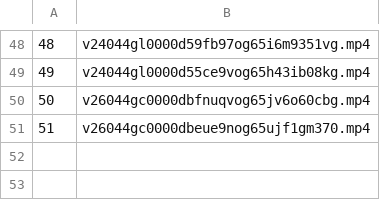
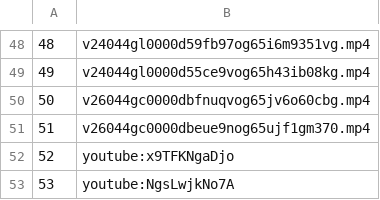
Before and after one commit to user123kkk/new-projekt, a CSV file: quellen/index.csv, drawn as a sheet; only a part is shown, gaps mark what is left out; the diff names each change by its address in the sheet, - before the commit and + after, or states it on an @@ line.

```diff
--- a/quellen/index.csv
+++ b/quellen/index.csv
+row 52: 52 | youtube:x9TFKNgaDjo
+row 53: 53 | youtube:NgsLwjkNo7A
```
Also changed, not shown: 1 other file.
